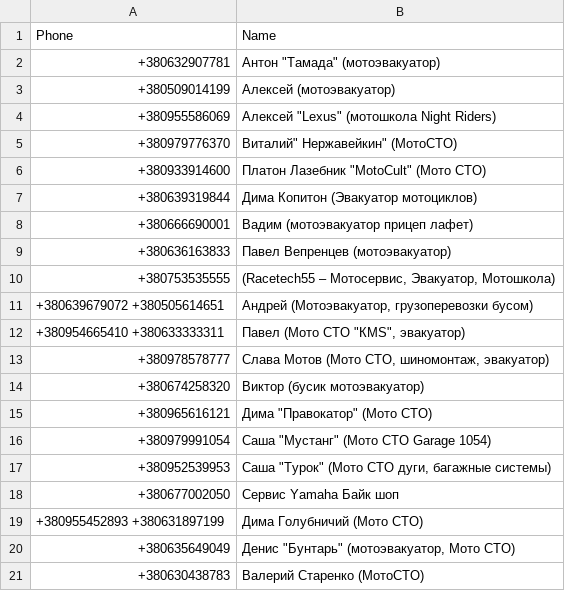
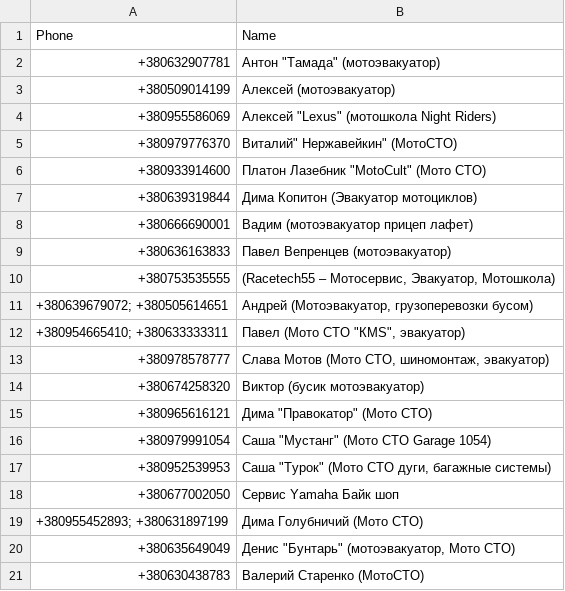
Before and after one commit to motocycling/motocycling.github.io, a CSV file: data/tab1.csv, drawn as a sheet.

```diff
--- a/data/tab1.csv
+++ b/data/tab1.csv
@@ -10,4 +10,4 @@ Phone,Name
 +380753535555,"(Racetech55 – Мотосервис, Эвакуатор, Мотошкола)"
-+380639679072 +380505614651,"Андрей (Мотоэвакуатор, грузоперевозки бусом)"
-+380954665410 +380633333311,"Павел (Мото СТО ""КМЅ"", эвакуатор)"
++380639679072; +380505614651,"Андрей (Мотоэвакуатор, грузоперевозки бусом)"
++380954665410; +380633333311,"Павел (Мото СТО ""КМЅ"", эвакуатор)"
 +380978578777,"Слава Мотов (Мото СТО, шиномонтаж, эвакуатор)"
@@ -18,3 +18,3 @@ Phone,Name
 +380677002050,Сервис Yamaha Байк шоп
-+380955452893 +380631897199,Дима Голубничий (Мото СТО)
++380955452893; +380631897199,Дима Голубничий (Мото СТО)
 +380635649049,"Денис ""Бунтарь"" (мотоэвакуатор, Мото СТО)"
```
Also changed, not shown: 1 other file.
